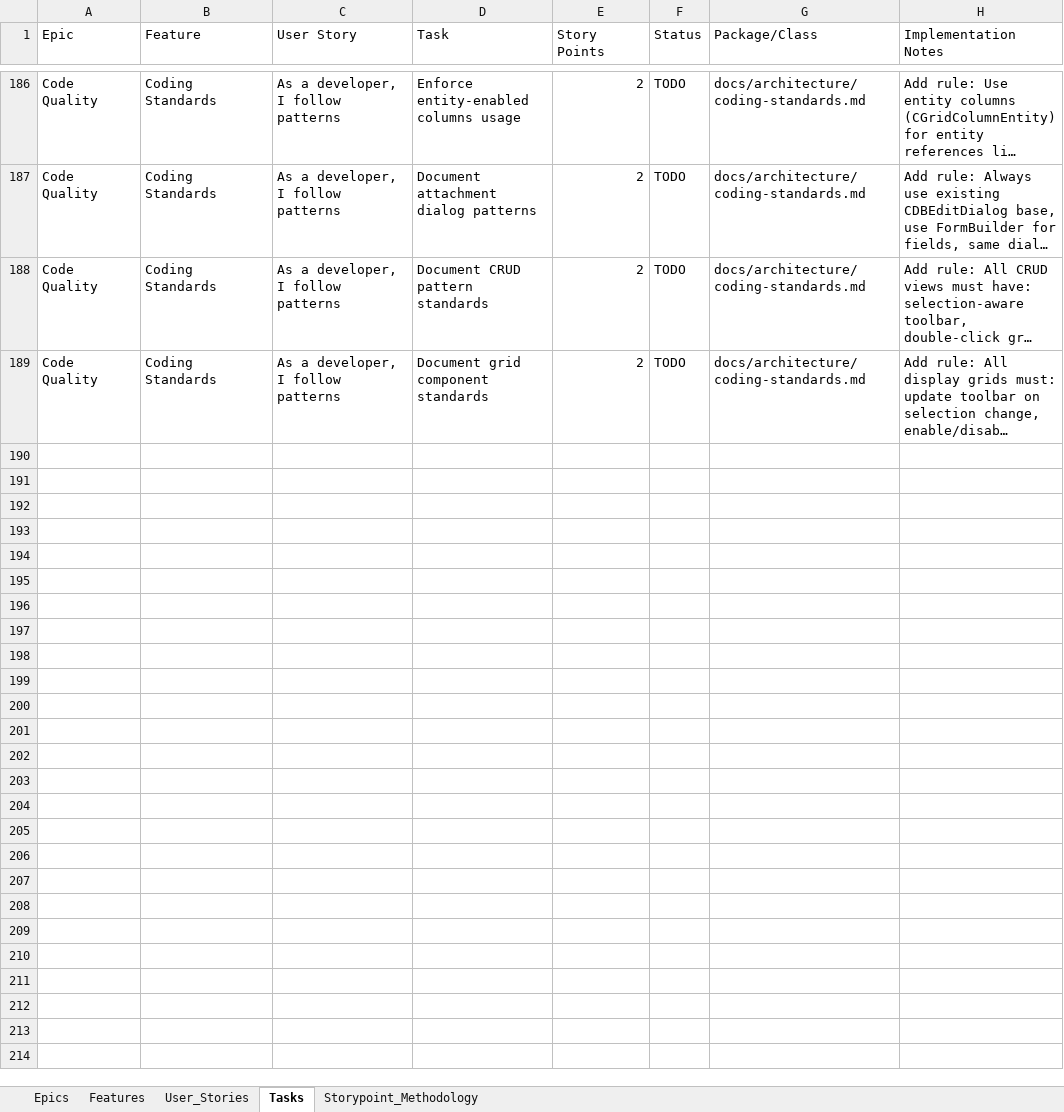
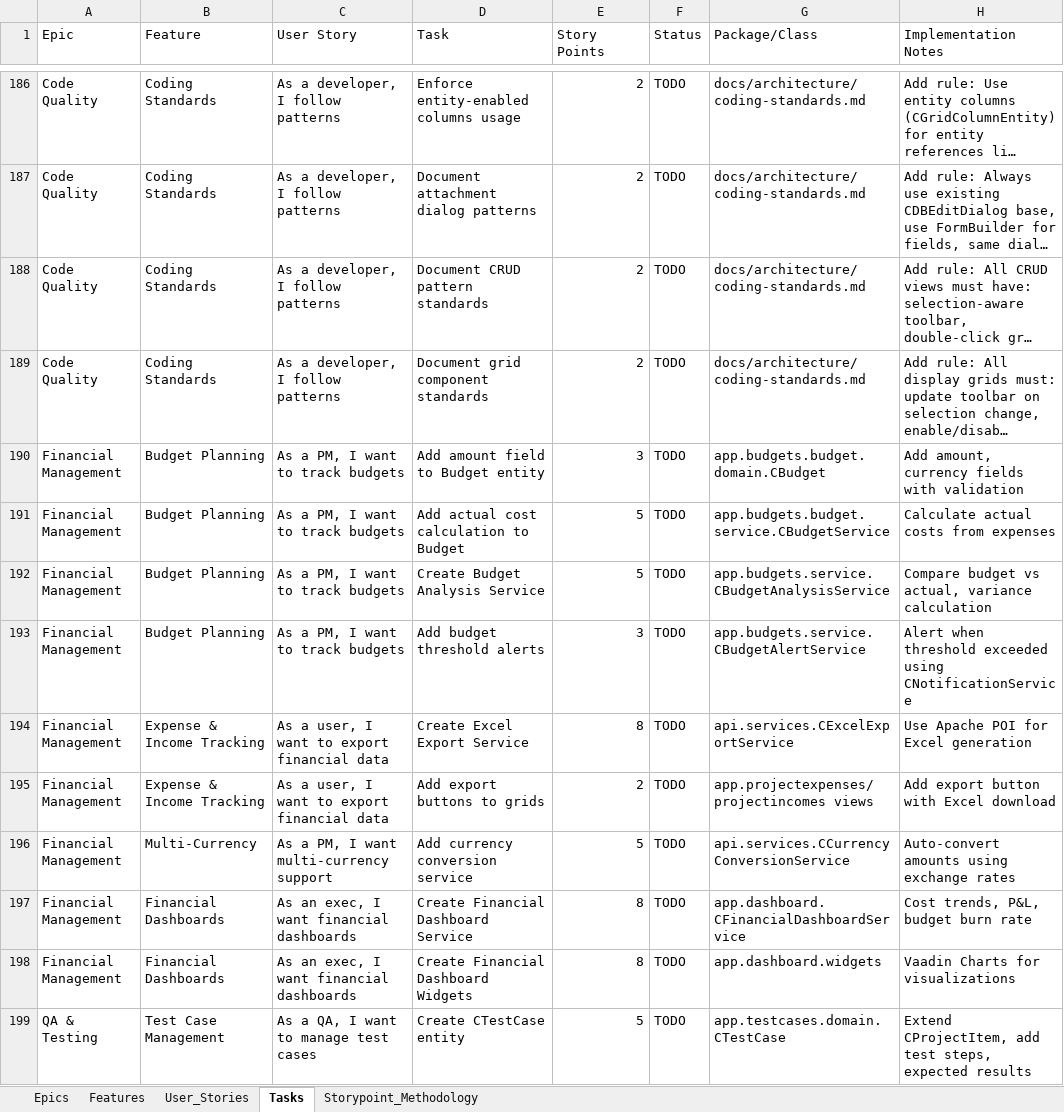
Before and after one commit to yalovali/derbent, an Excel workbook: docs/__PROJECT_BACKLOG.xlsx, sheet Tasks, drawn as a sheet; only a part is shown, gaps mark what is left out; long unchanged cells end in …; values as stored, in another font and other column widths than the file's, no borders; the diff covers the shown part only; the diff names each change by its address in the sheet, - before the commit and + after, or states it on an @@ line.

```diff
--- a/docs/__PROJECT_BACKLOG.xlsx (sheet Tasks)
+++ b/docs/__PROJECT_BACKLOG.xlsx (sheet Tasks)
+row 190: Financial Management | Budget Planning | As a PM, I want to track budgets | Add amount field to Budget entity | 3 | TODO | app.budgets.budget.domain.CBudget | Add amount, currency fields with validation
+row 191: Financial Management | Budget Planning | As a PM, I want to track budgets | Add actual cost calculation to Budget | 5 | TODO | app.budgets.budget.service.CBudgetService | Calculate actual costs from expenses
+row 192: Financial Management | Budget Planning | As a PM, I want to track budgets | Create Budget Analysis Service | 5 | TODO | app.budgets.service.CBudgetAnalysisService | Compare budget vs actual, variance calculation
+row 193: Financial Management | Budget Planning | As a PM, I want to track budgets | Add budget threshold alerts | 3 | TODO | app.budgets.service.CBudgetAlertService | Alert when threshold exceeded using CNotificationService
+row 194: Financial Management | Expense & Income Tracking | As a user, I want to export financial data | Create Excel Export Service | 8 | TODO | api.services.CExcelExportService | Use Apache POI for Excel generation
+row 195: Financial Management | Expense & Income Tracking | As a user, I want to export financial data | Add export buttons to grids | 2 | TODO | app.projectexpenses/projectincomes views | Add export button with Excel download
+row 196: Financial Management | Multi-Currency | As a PM, I want multi-currency support | Add currency conversion service | 5 | TODO | api.services.CCurrencyConversionService | Auto-convert amounts using exchange rates
+row 197: Financial Management | Financial Dashboards | As an exec, I want financial dashboards | Create Financial Dashboard Service | 8 | TODO | app.dashboard.CFinancialDashboardService | Cost trends, P&L, budget burn rate
+row 198: Financial Management | Financial Dashboards | As an exec, I want financial dashboards | Create Financial Dashboard Widgets | 8 | TODO | app.dashboard.widgets | Vaadin Charts for visualizations
+row 199: QA & Testing | Test Case Management | As a QA, I want to manage test cases | Create CTestCase entity | 5 | TODO | app.testcases.domain.CTestCase | Extend CProjectItem, add test steps, expected results
```
Also changed, not shown: 51 added rows and 2 edited cells elsewhere in this sheet, sheet Epics, sheet Features, charts or pictures, 16 other files.
